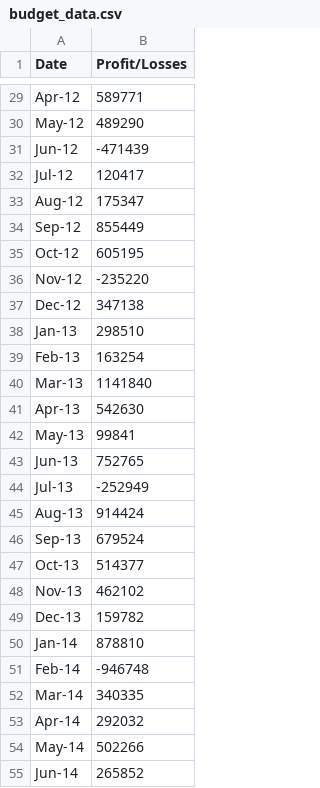
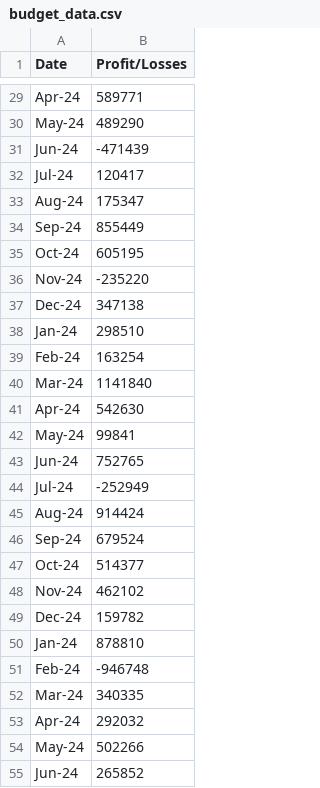
Before and after one commit to amz007/python-challenge, a CSV file: PyBank/Resources/budget_data.csv, drawn as a sheet; only a part is shown, gaps mark what is left out; the diff covers the shown part only; the diff names each change by its address in the sheet, - before the commit and + after, or states it on an @@ line.

```diff
--- a/PyBank/Resources/budget_data.csv
+++ b/PyBank/Resources/budget_data.csv
-A29 (Date): Apr-12
+A29 (Date): Apr-24
-A30 (Date): May-12
+A30 (Date): May-24
-A31 (Date): Jun-12
+A31 (Date): Jun-24
-A32 (Date): Jul-12
+A32 (Date): Jul-24
-A33 (Date): Aug-12
+A33 (Date): Aug-24
-A34 (Date): Sep-12
+A34 (Date): Sep-24
-A35 (Date): Oct-12
+A35 (Date): Oct-24
-A36 (Date): Nov-12
+A36 (Date): Nov-24
-A37 (Date): Dec-12
+A37 (Date): Dec-24
-A38 (Date): Jan-13
+A38 (Date): Jan-24
-A39 (Date): Feb-13
+A39 (Date): Feb-24
-A40 (Date): Mar-13
+A40 (Date): Mar-24
-A41 (Date): Apr-13
+A41 (Date): Apr-24
-A42 (Date): May-13
+A42 (Date): May-24
-A43 (Date): Jun-13
+A43 (Date): Jun-24
-A44 (Date): Jul-13
+A44 (Date): Jul-24
-A45 (Date): Aug-13
+A45 (Date): Aug-24
-A46 (Date): Sep-13
+A46 (Date): Sep-24
-A47 (Date): Oct-13
+A47 (Date): Oct-24
-A48 (Date): Nov-13
+A48 (Date): Nov-24
-A49 (Date): Dec-13
+A49 (Date): Dec-24
-A50 (Date): Jan-14
+A50 (Date): Jan-24
-A51 (Date): Feb-14
+A51 (Date): Feb-24
-A52 (Date): Mar-14
+A52 (Date): Mar-24
-A53 (Date): Apr-14
+A53 (Date): Apr-24
-A54 (Date): May-14
+A54 (Date): May-24
-A55 (Date): Jun-14
+A55 (Date): Jun-24
```
Also changed, not shown: 59 edited cells elsewhere in this file, 5 other files.
